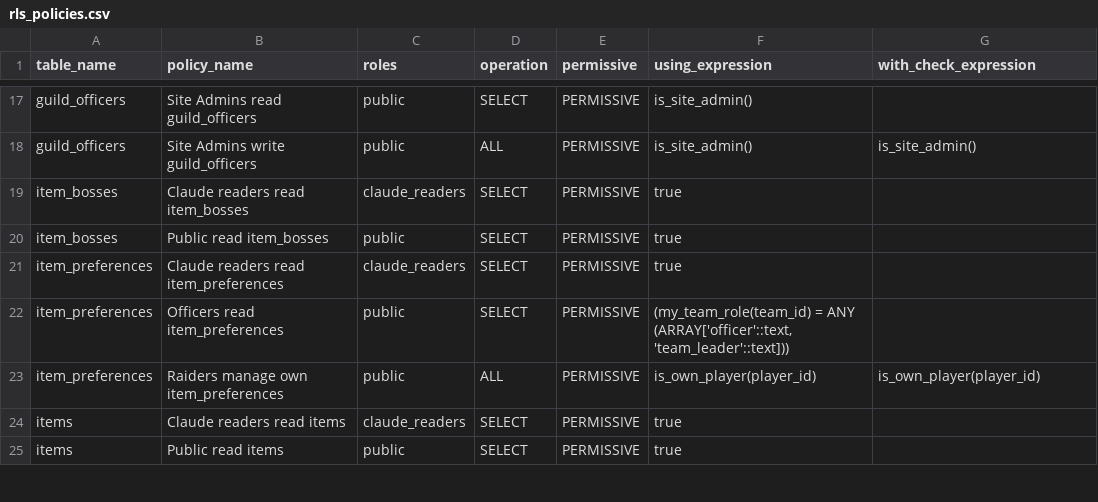
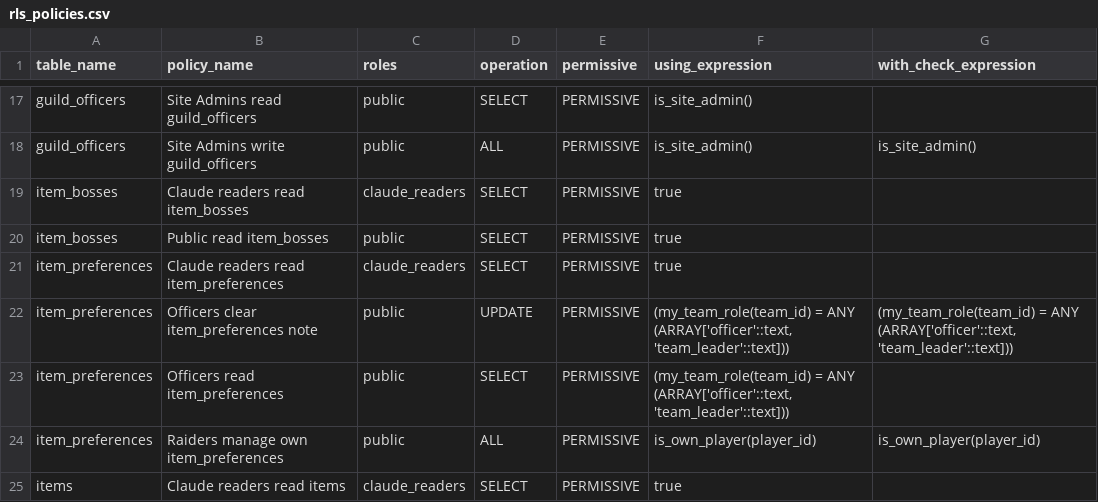
Before and after one commit to katogaming88/Phoenix-Roster, a CSV file: docs/rls_policies.csv, drawn as a sheet; only a part is shown, gaps mark what is left out; the shorter side is filled out with more unchanged rows; the diff names each change by its address in the sheet, - before the commit and + after, or states it on an @@ line.

```diff
--- a/docs/rls_policies.csv
+++ b/docs/rls_policies.csv
+row 22: item_preferences | Officers clear item_preferences note | public | UPDATE | PERMISSIVE | (my_team_role(team_id) = ANY (ARRAY['officer'::text, 'team_leader'::text])) | (my_team_role(team_id) = ANY (ARRAY['officer'::text, 'team_leader'::text]))
```
Also changed, not shown: 20 other files.
